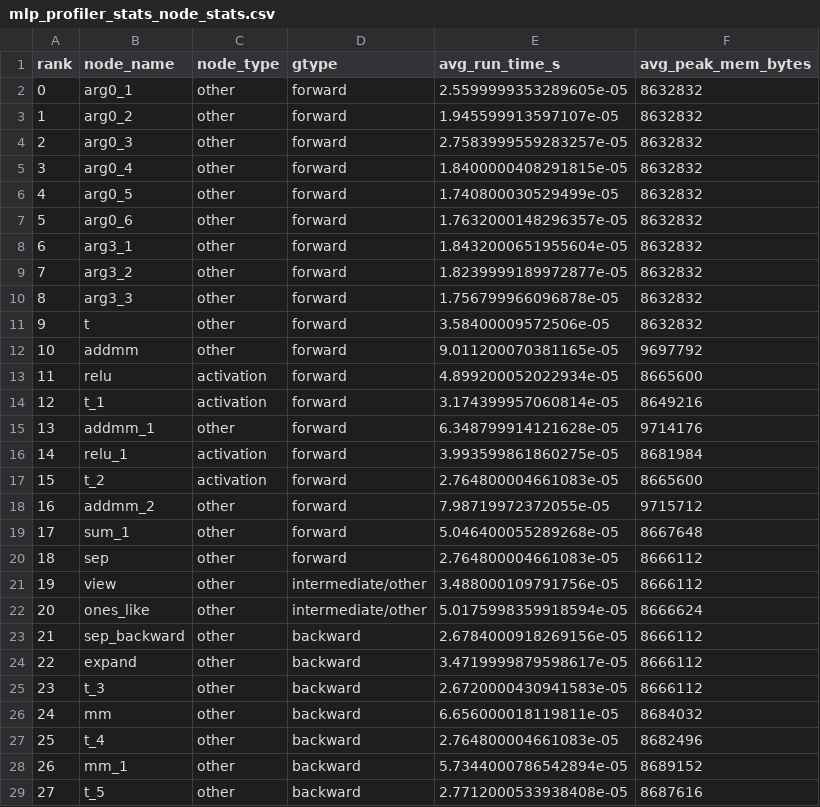
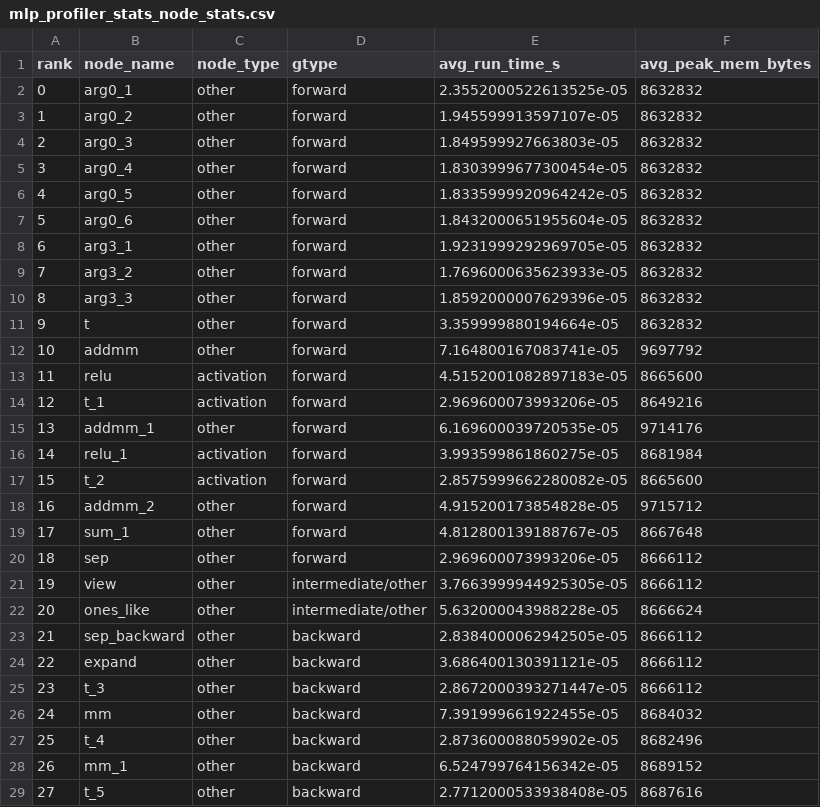
Before and after one commit to MoonetD/CS265-mlsys-project-final, a CSV file: mlp_profiler_stats_node_stats.csv, drawn as a sheet; only a part is shown; the diff covers the shown part only.

```diff
--- a/mlp_profiler_stats_node_stats.csv
+++ b/mlp_profiler_stats_node_stats.csv
@@ -1,29 +1,29 @@
 rank,node_name,node_type,gtype,avg_run_time_s,avg_peak_mem_bytes
-0,arg0_1,other,forward,2.5599999353289605e-05,8632832
+0,arg0_1,other,forward,2.3552000522613525e-05,8632832
 1,arg0_2,other,forward,1.945599913597107e-05,8632832
-2,arg0_3,other,forward,2.7583999559283257e-05,8632832
-3,arg0_4,other,forward,1.8400000408291815e-05,8632832
-4,arg0_5,other,forward,1.740800030529499e-05,8632832
-5,arg0_6,other,forward,1.7632000148296357e-05,8632832
-6,arg3_1,other,forward,1.8432000651955604e-05,8632832
-7,arg3_2,other,forward,1.8239999189972877e-05,8632832
-8,arg3_3,other,forward,1.756799966096878e-05,8632832
-9,t,other,forward,3.58400009572506e-05,8632832
-10,addmm,other,forward,9.011200070381165e-05,9697792
-11,relu,activation,forward,4.899200052022934e-05,8665600
-12,t_1,activation,forward,3.174399957060814e-05,8649216
-13,addmm_1,other,forward,6.348799914121628e-05,9714176
+2,arg0_3,other,forward,1.849599927663803e-05,8632832
+3,arg0_4,other,forward,1.8303999677300454e-05,8632832
+4,arg0_5,other,forward,1.8335999920964242e-05,8632832
+5,arg0_6,other,forward,1.8432000651955604e-05,8632832
+6,arg3_1,other,forward,1.9231999292969705e-05,8632832
+7,arg3_2,other,forward,1.7696000635623933e-05,8632832
+8,arg3_3,other,forward,1.8592000007629396e-05,8632832
+9,t,other,forward,3.359999880194664e-05,8632832
+10,addmm,other,forward,7.164800167083741e-05,9697792
+11,relu,activation,forward,4.5152001082897183e-05,8665600
+12,t_1,activation,forward,2.969600073993206e-05,8649216
+13,addmm_1,other,forward,6.169600039720535e-05,9714176
 14,relu_1,activation,forward,3.993599861860275e-05,8681984
-15,t_2,activation,forward,2.764800004661083e-05,8665600
-16,addmm_2,other,forward,7.98719972372055e-05,9715712
-17,sum_1,other,forward,5.046400055289268e-05,8667648
-18,sep,other,forward,2.764800004661083e-05,8666112
-19,view,other,intermediate/other,3.488000109791756e-05,8666112
-20,ones_like,other,intermediate/other,5.0175998359918594e-05,8666624
-21,sep_backward,other,backward,2.6784000918269156e-05,8666112
-22,expand,other,backward,3.4719999879598617e-05,8666112
-23,t_3,other,backward,2.6720000430941583e-05,8666112
-24,mm,other,backward,6.656000018119811e-05,8684032
-25,t_4,other,backward,2.764800004661083e-05,8682496
-26,mm_1,other,backward,5.7344000786542894e-05,8689152
+15,t_2,activation,forward,2.8575999662280082e-05,8665600
+16,addmm_2,other,forward,4.915200173854828e-05,9715712
+17,sum_1,other,forward,4.812800139188767e-05,8667648
+18,sep,other,forward,2.969600073993206e-05,8666112
+19,view,other,intermediate/other,3.7663999944925305e-05,8666112
+20,ones_like,other,intermediate/other,5.632000043988228e-05,8666624
+21,sep_backward,other,backward,2.8384000062942505e-05,8666112
+22,expand,other,backward,3.686400130391121e-05,8666112
+23,t_3,other,backward,2.8672000393271447e-05,8666112
+24,mm,other,backward,7.391999661922455e-05,8684032
+25,t_4,other,backward,2.873600088059902e-05,8682496
+26,mm_1,other,backward,6.524799764156342e-05,8689152
 27,t_5,other,backward,2.7712000533938408e-05,8687616
```
Also changed, not shown: 25 edited cells elsewhere in this file, mlp_profiler_stats_activation_stats.csv, 26 other files.
